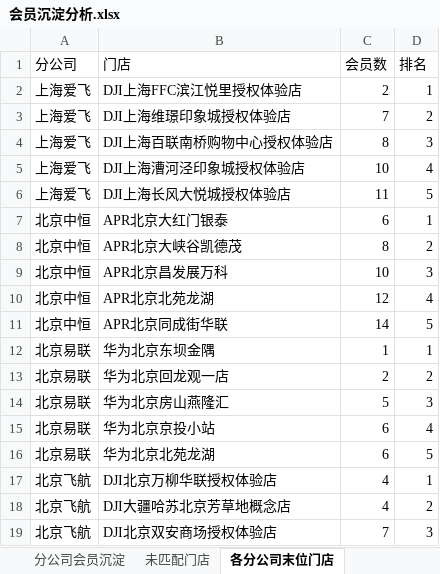
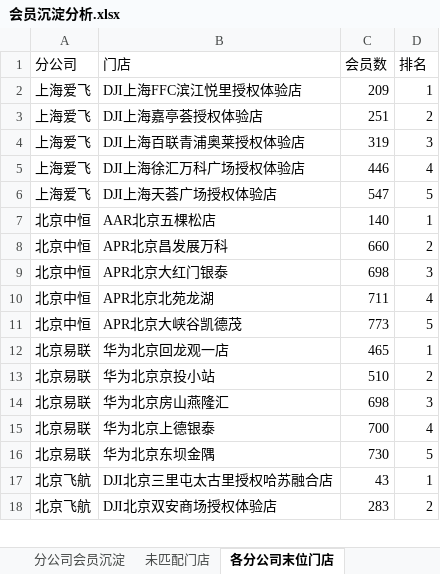
Before and after one commit to panghao007/retail-dashboard, an Excel workbook: member_deposit/会员沉淀分析.xlsx, sheet 各分公司末位门店, drawn as a sheet; only a part is shown; values as stored, in another font and other column widths than the file's, no borders; removed rows and columns are numbered as before the commit, all else as after; the diff covers the shown part only; the diff names each change by its address in the sheet, - before the commit and + after, or states it on an @@ line.

```diff
--- a/member_deposit/会员沉淀分析.xlsx (sheet 各分公司末位门店)
+++ b/member_deposit/会员沉淀分析.xlsx (sheet 各分公司末位门店)
-C2 (会员数): 2
+C2 (会员数): 209
-B3 (门店): DJI上海维璟印象城授权体验店
+B3 (门店): DJI上海嘉亭荟授权体验店
-C3 (会员数): 7
+C3 (会员数): 251
-B4 (门店): DJI上海百联南桥购物中心授权体验店
+B4 (门店): DJI上海百联青浦奥莱授权体验店
-C4 (会员数): 8
+C4 (会员数): 319
-B5 (门店): DJI上海漕河泾印象城授权体验店
+B5 (门店): DJI上海徐汇万科广场授权体验店
-C5 (会员数): 10
+C5 (会员数): 446
-B6 (门店): DJI上海长风大悦城授权体验店
+B6 (门店): DJI上海天荟广场授权体验店
-C6 (会员数): 11
+C6 (会员数): 547
-B7 (门店): APR北京大红门银泰
+B7 (门店): AAR北京五棵松店
-C7 (会员数): 6
+C7 (会员数): 140
-row 8: 北京中恒 | APR北京大峡谷凯德茂 | 8 | 2
-C8 (会员数): 10
+C8 (会员数): 660
-D8 (排名): 3
+D8 (排名): 2
+row 9: 北京中恒 | APR北京大红门银泰 | 698 | 3
-C10 (会员数): 12
+C10 (会员数): 711
-B11 (门店): APR北京同成街华联
+B11 (门店): APR北京大峡谷凯德茂
-C11 (会员数): 14
+C11 (会员数): 773
-row 12: 北京易联 | 华为北京东坝金隅 | 1 | 1
-C12 (会员数): 2
+C12 (会员数): 465
-D12 (排名): 2
+D12 (排名): 1
+row 13: 北京易联 | 华为北京京投小站 | 510 | 2
-C14 (会员数): 5
+C14 (会员数): 698
-B15 (门店): 华为北京京投小站
+B15 (门店): 华为北京上德银泰
-C15 (会员数): 6
+C15 (会员数): 700
-B16 (门店): 华为北京北苑龙湖
+B16 (门店): 华为北京东坝金隅
-C16 (会员数): 6
+C16 (会员数): 730
-B17 (门店): DJI北京万柳华联授权体验店
+B17 (门店): DJI北京三里屯太古里授权哈苏融合店
-C17 (会员数): 4
+C17 (会员数): 43
-row 18: 北京飞航 | DJI大疆哈苏北京芳草地概念店 | 4 | 2
-C18 (会员数): 7
+C18 (会员数): 283
-D18 (排名): 3
+D18 (排名): 2
```
Also changed, not shown: 4 added rows, 3 removed rows and 18 edited cells elsewhere in this sheet, sheet 未匹配门店, sheet 分公司会员沉淀, 5 other files.
